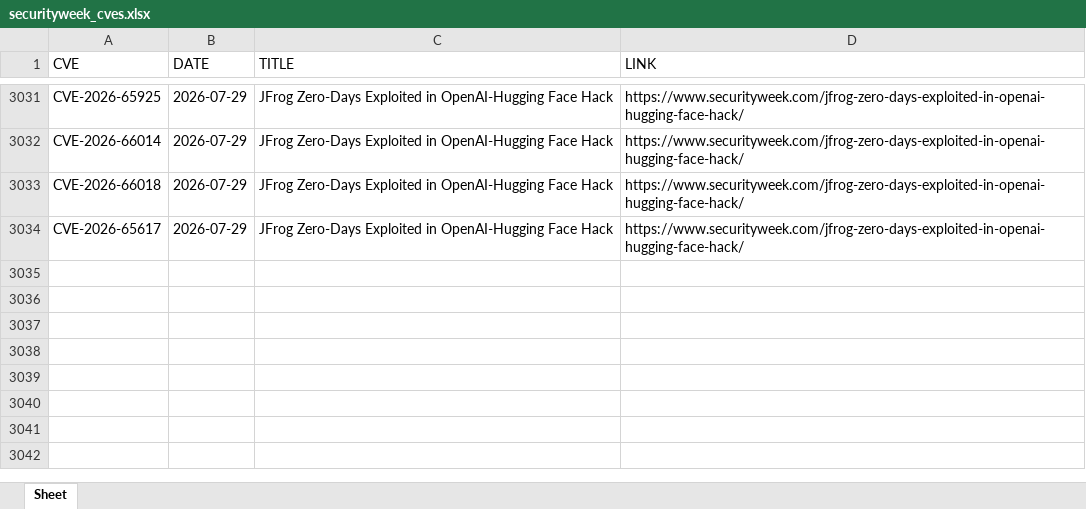
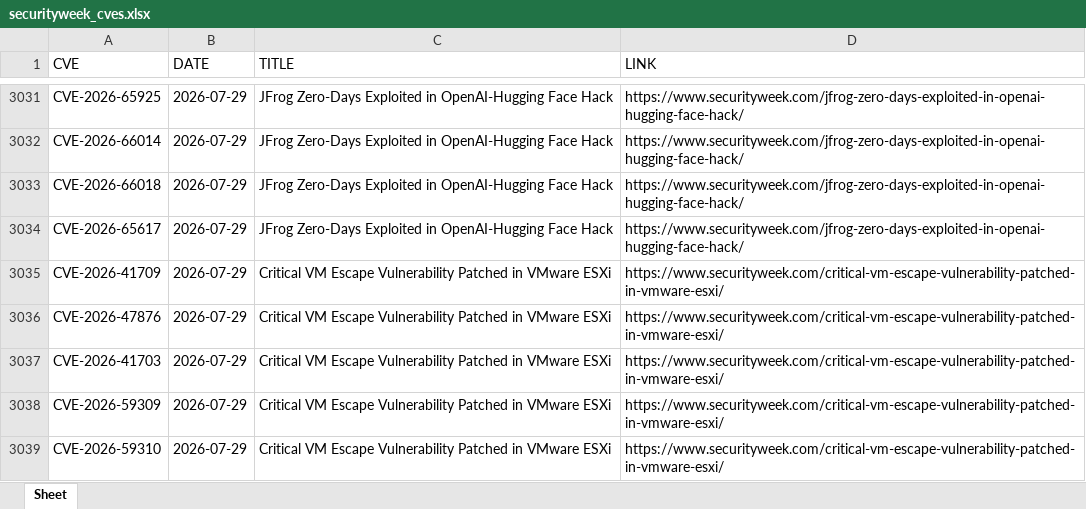
Before and after one commit to thanujbtech-lgtm/securityweek_cve, an Excel workbook: securityweek_cves.xlsx, sheet Sheet, drawn as a sheet; only a part is shown, gaps mark what is left out; values as stored, in another font and other column widths than the file's, no borders; the diff names each change by its address in the sheet, - before the commit and + after, or states it on an @@ line.

```diff
--- a/securityweek_cves.xlsx (sheet Sheet)
+++ b/securityweek_cves.xlsx (sheet Sheet)
+row 3035: CVE-2026-41709 | 2026-07-29 | Critical VM Escape Vulnerability Patched in VMware ESXi | https://www.securityweek.com/critical-vm-escape-vulnerability-patched-in-vmware-esxi/
+row 3036: CVE-2026-47876 | 2026-07-29 | Critical VM Escape Vulnerability Patched in VMware ESXi | https://www.securityweek.com/critical-vm-escape-vulnerability-patched-in-vmware-esxi/
+row 3037: CVE-2026-41703 | 2026-07-29 | Critical VM Escape Vulnerability Patched in VMware ESXi | https://www.securityweek.com/critical-vm-escape-vulnerability-patched-in-vmware-esxi/
+row 3038: CVE-2026-59309 | 2026-07-29 | Critical VM Escape Vulnerability Patched in VMware ESXi | https://www.securityweek.com/critical-vm-escape-vulnerability-patched-in-vmware-esxi/
+row 3039: CVE-2026-59310 | 2026-07-29 | Critical VM Escape Vulnerability Patched in VMware ESXi | https://www.securityweek.com/critical-vm-escape-vulnerability-patched-in-vmware-esxi/
```
